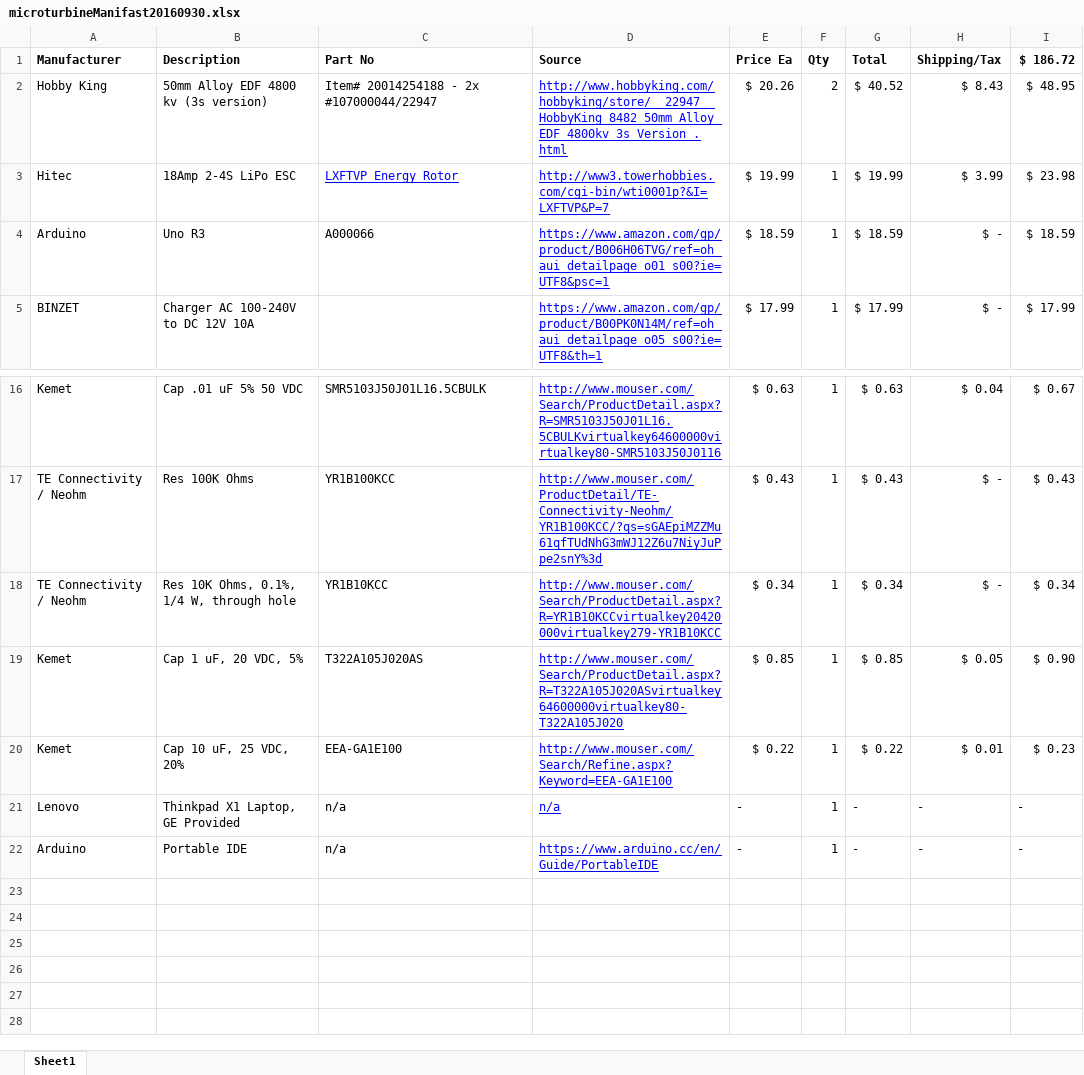
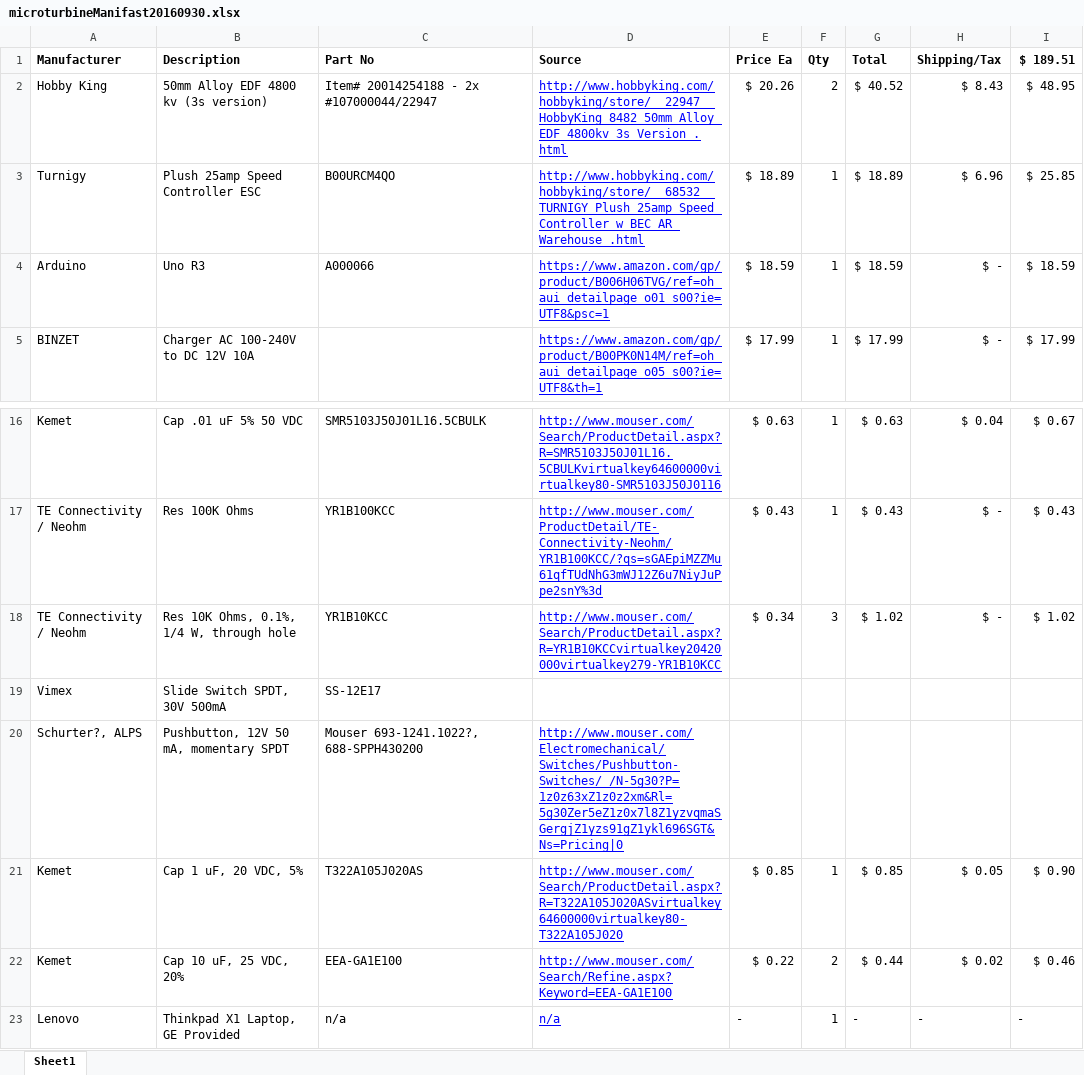
Before and after one commit to davegutz/ESC, an Excel workbook: documentation/microturbineManifast20160930.xlsx, sheet Sheet1, drawn as a sheet; only a part is shown, gaps mark what is left out; the shorter side is filled out with more unchanged rows; values as stored, in another font and other column widths than the file's, no borders; removed rows and columns are numbered as before the commit, all else as after; the diff names each change by its address in the sheet, - before the commit and + after, or states it on an @@ line.

Commit message:
update manifest

```diff
--- a/documentation/microturbineManifast20160930.xlsx (sheet Sheet1)
+++ b/documentation/microturbineManifast20160930.xlsx (sheet Sheet1)
-I1: $ 186.72
+I1: $ 189.51
-row 3: Hitec | 18Amp 2-4S LiPo ESC | LXFTVP Energy Rotor | http://www3.towerhobbies.com/cgi-bin/wti0001p?&I=LXFTVP&P=7 | $ 19.99 | 1 | $ 19.99 | $ 3.99 | $ 23.98
+row 3: Turnigy | Plush 25amp Speed Controller ESC | B00URCM4QO | http://www.hobbyking.com/hobbyking/store/__68532__TURNIGY_Plush_25amp_Speed_Controller_w_BEC_AR_Warehouse_.html | $ 18.89 | 1 | $ 18.89 | $ 6.96 | $ 25.85
-F18 (Qty): 1
+F18 (Qty): 3
-G18 (Total): $ 0.34
+G18 (Total): $ 1.02
-I18 ($ 189.51): $ 0.34
+I18 ($ 189.51): $ 1.02
+row 19: Vimex | Slide Switch SPDT, 30V 500mA | SS-12E17
+row 20: Schurter?, ALPS | Pushbutton, 12V 50 mA, momentary SPDT | Mouser 693-1241.1022?, 688-SPPH430200 | http://www.mouser.com/Electromechanical/Switches/Pushbutton-Switches/_/N-5g30?P=1z0z63xZ1z0z2xm&Rl=5g30Zer5eZ1z0x7l8Z1yzvqmaSGergjZ1yzs91gZ1ykl696SGT&Ns=Pricing|0
-F22 (Qty): 1
+F22 (Qty): 2
-G22 (Total): $ 0.22
+G22 (Total): $ 0.44
-H22 (Shipping/Tax): $ 0.01
+H22 (Shipping/Tax): $ 0.02
-I22 ($ 189.51): $ 0.23
+I22 ($ 189.51): $ 0.46
```
Also changed, not shown: formulas that keep their value.
